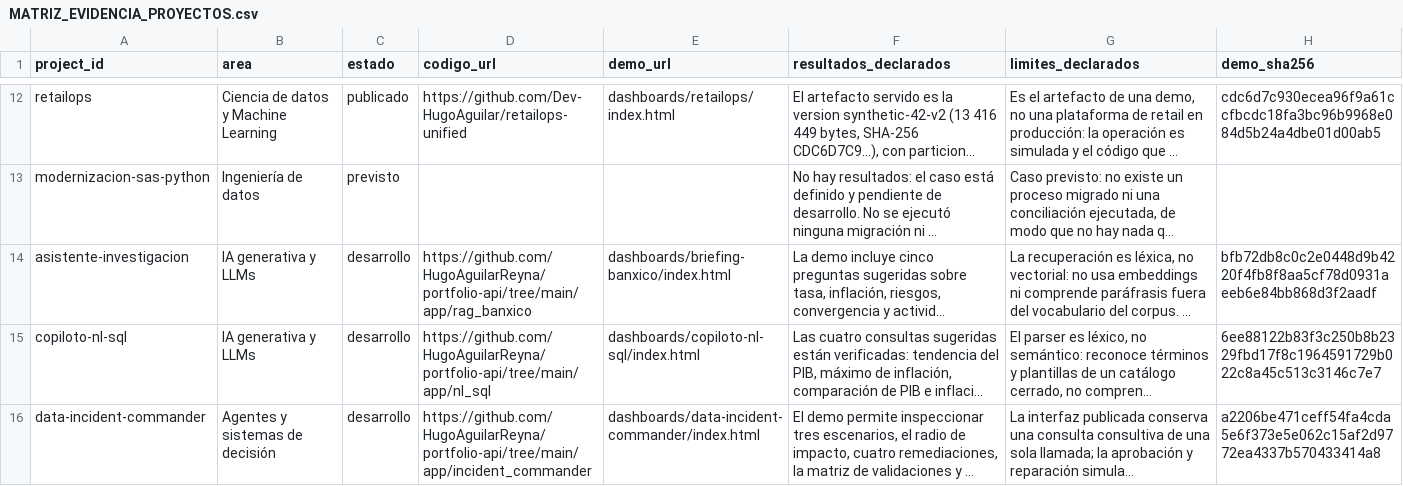
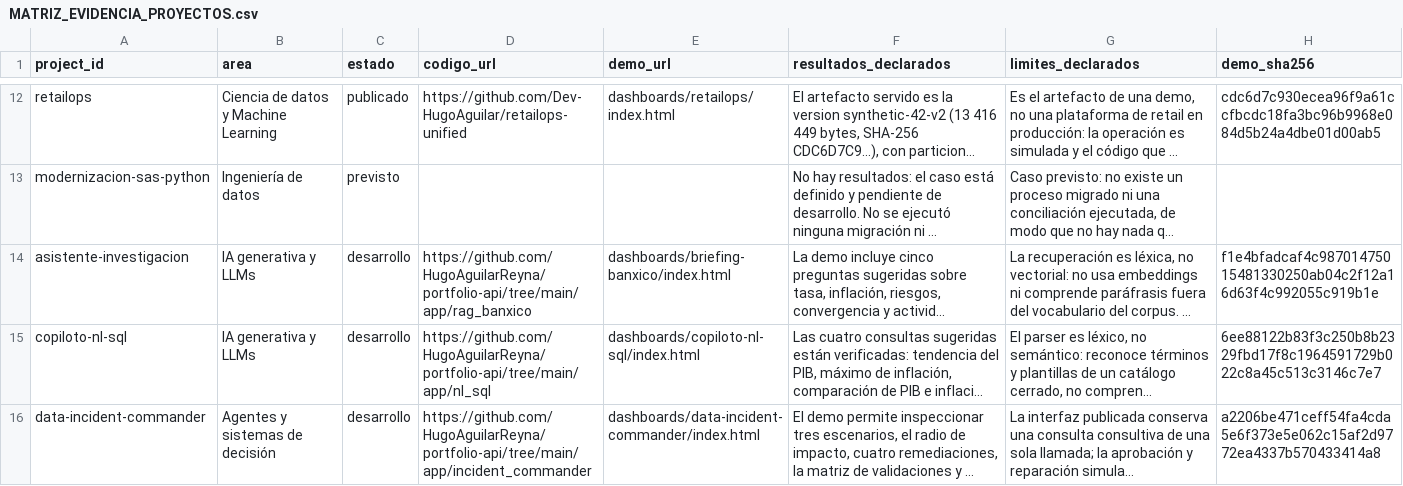
Before and after one commit to HugoAguilarReyna/portafolio-hugo-aguilar, a CSV file: docs/MATRIZ_EVIDENCIA_PROYECTOS.csv, drawn as a sheet; only a part is shown, gaps mark what is left out; long unchanged cells end in …; the diff names each change by its address in the sheet, - before the commit and + after, or states it on an @@ line.

```diff
--- a/docs/MATRIZ_EVIDENCIA_PROYECTOS.csv
+++ b/docs/MATRIZ_EVIDENCIA_PROYECTOS.csv
-H14 (demo_sha256): bfb72db8c0c2e0448d9b4220f4fb8f8aa5cf78d0931aeeb6e84bb868d3f2aadf
+H14 (demo_sha256): f1e4bfadcaf4c98701475015481330250ab04c2f12a16d63f4c992055c919b1e
```
Also changed, not shown: 1 other file.
